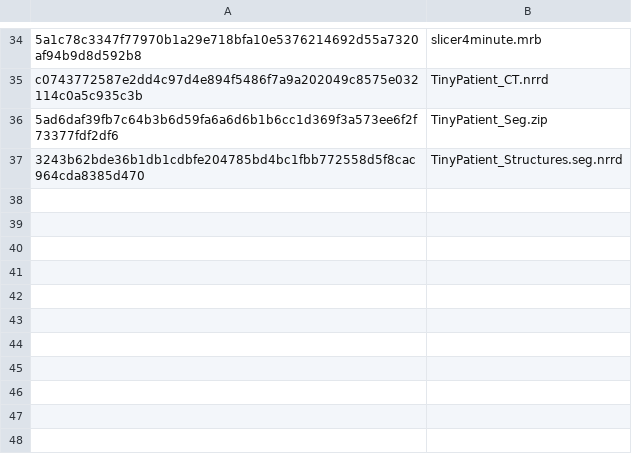
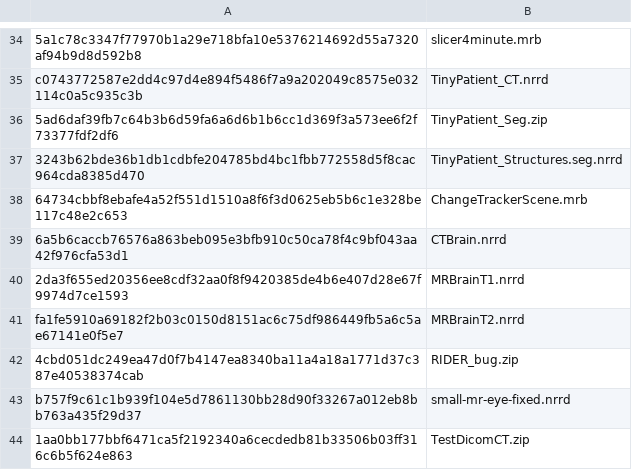
Before and after one commit to Slicer/SlicerTestingData, a CSV file: SHA256.csv, drawn as a sheet; only a part is shown, gaps mark what is left out.

```diff
--- a/SHA256.csv
+++ b/SHA256.csv
@@ -37 +37,8 @@ c0743772587e2dd4c97d4e894f5486f7a9a202049c8575e032114c0a5c935c3b;TinyPatient_CT.
 3243b62bde36b1db1cdbfe204785bd4bc1fbb772558d5f8cac964cda8385d470;TinyPatient_Structures.seg.nrrd
+64734cbbf8ebafe4a52f551d1510a8f6f3d0625eb5b6c1e328be117c48e2c653;ChangeTrackerScene.mrb
+6a5b6caccb76576a863beb095e3bfb910c50ca78f4c9bf043aa42f976cfa53d1;CTBrain.nrrd
+2da3f655ed20356ee8cdf32aa0f8f9420385de4b6e407d28e67f9974d7ce1593;MRBrainT1.nrrd
+fa1fe5910a69182f2b03c0150d8151ac6c75df986449fb5a6c5ae67141e0f5e7;MRBrainT2.nrrd
+4cbd051dc249ea47d0f7b4147ea8340ba11a4a18a1771d37c387e40538374cab;RIDER_bug.zip
+b757f9c61c1b939f104e5d7861130bb28d90f33267a012eb8bb763a435f29d37;small-mr-eye-fixed.nrrd
+1aa0bb177bbf6471ca5f2192340a6cecdedb81b33506b03ff316c6b5f624e863;TestDicomCT.zip
```
Also changed, not shown: 1 other file.
